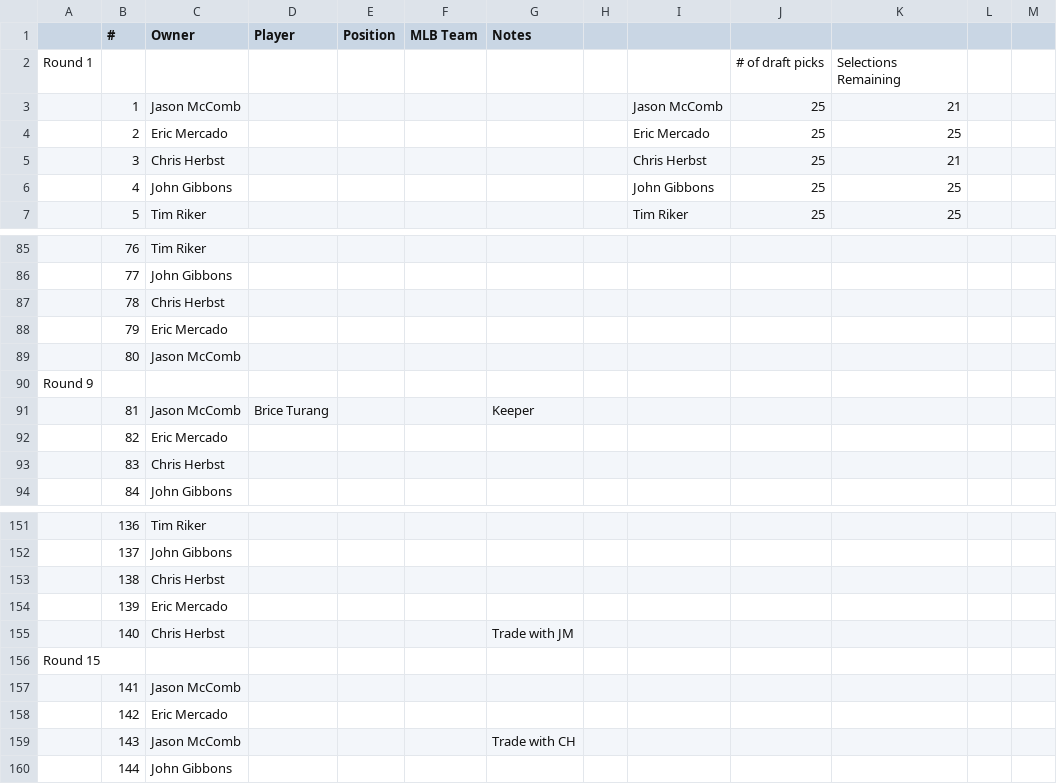
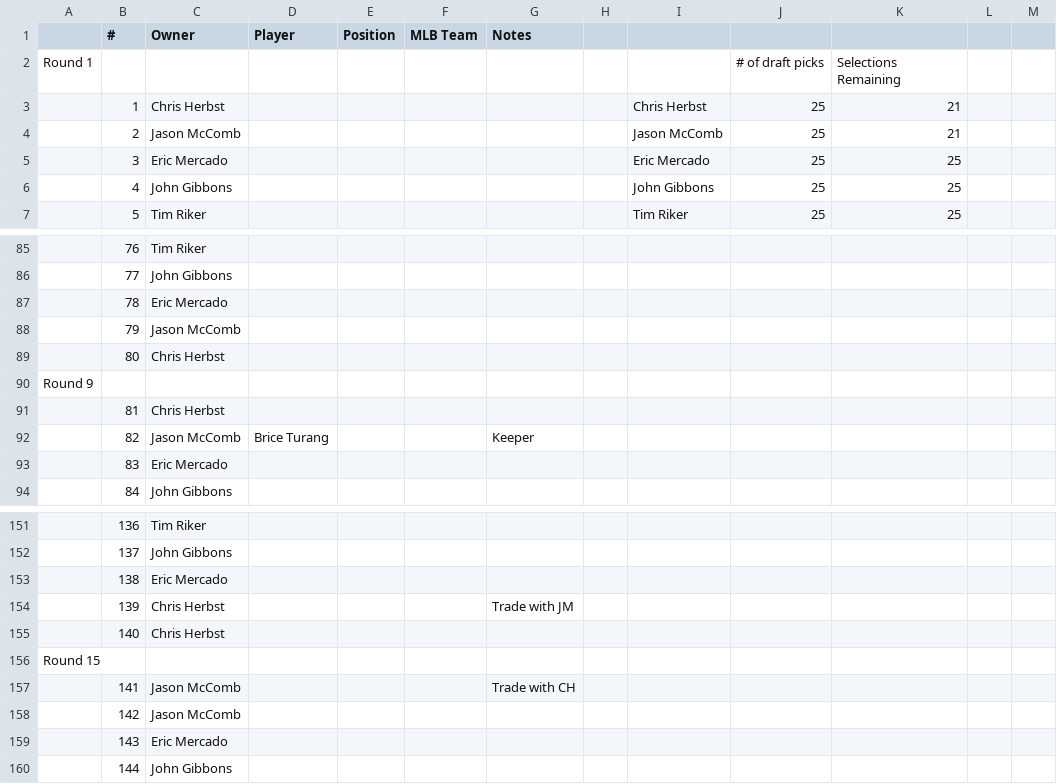
Before and after one commit to johngibbons/fantasy-baseball-helper, a CSV file: 2026_draft_order.csv, drawn as a sheet; only a part is shown, gaps mark what is left out; the diff covers the shown part only; the diff names each change by its address in the sheet, - before the commit and + after, or states it on an @@ line.

```diff
--- a/2026_draft_order.csv
+++ b/2026_draft_order.csv
-C3 (Owner): Jason McComb
+C3 (Owner): Chris Herbst
-I3: Jason McComb
+I3: Chris Herbst
-C4 (Owner): Eric Mercado
+C4 (Owner): Jason McComb
-I4: Eric Mercado
+I4: Jason McComb
-K4: 25
+K4: 21
-C5 (Owner): Chris Herbst
+C5 (Owner): Eric Mercado
-I5: Chris Herbst
+I5: Eric Mercado
-K5: 21
+K5: 25
-C87 (Owner): Chris Herbst
+C87 (Owner): Eric Mercado
-C88 (Owner): Eric Mercado
+C88 (Owner): Jason McComb
-C89 (Owner): Jason McComb
+C89 (Owner): Chris Herbst
-C91 (Owner): Jason McComb
+C91 (Owner): Chris Herbst
-D91 (Player): Brice Turang
+D91 (Player): (empty)
-G91 (Notes): Keeper
+G91 (Notes): (empty)
-C92 (Owner): Eric Mercado
+C92 (Owner): Jason McComb
-D92 (Player): (empty)
+D92 (Player): Brice Turang
-G92 (Notes): (empty)
+G92 (Notes): Keeper
-C93 (Owner): Chris Herbst
+C93 (Owner): Eric Mercado
-C153 (Owner): Chris Herbst
+C153 (Owner): Eric Mercado
-C154 (Owner): Eric Mercado
+C154 (Owner): Chris Herbst
-G154 (Notes): (empty)
+G154 (Notes): Trade with JM
-G155 (Notes): Trade with JM
+G155 (Notes): (empty)
-G157 (Notes): (empty)
+G157 (Notes): Trade with CH
-C158 (Owner): Eric Mercado
+C158 (Owner): Jason McComb
-C159 (Owner): Jason McComb
+C159 (Owner): Eric Mercado
-G159 (Notes): Trade with CH
+G159 (Notes): (empty)
```
Also changed, not shown: 56 edited cells elsewhere in this file, 5 other files.
